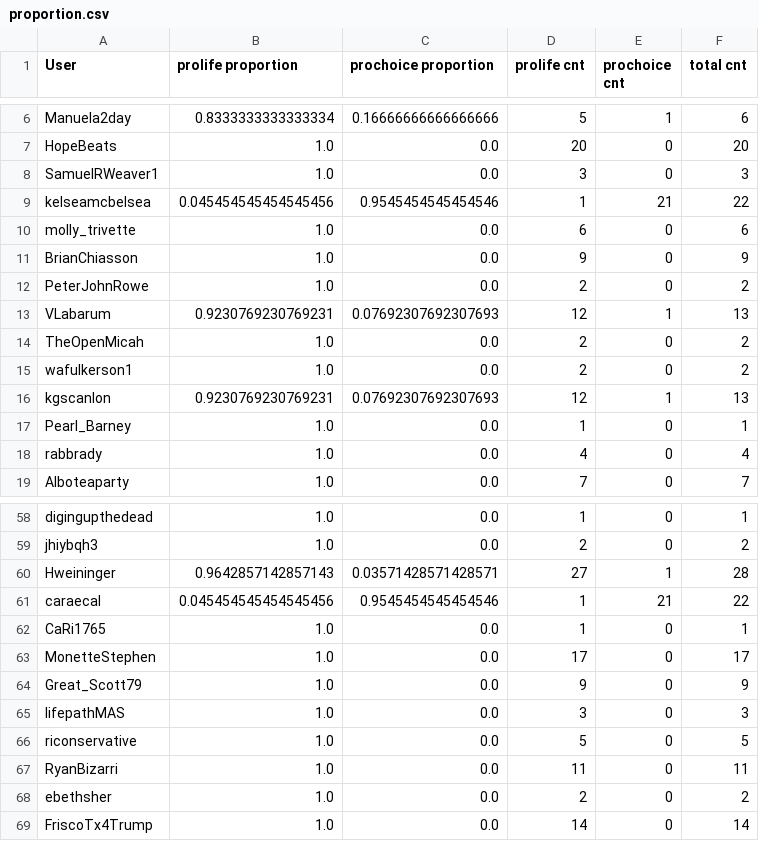
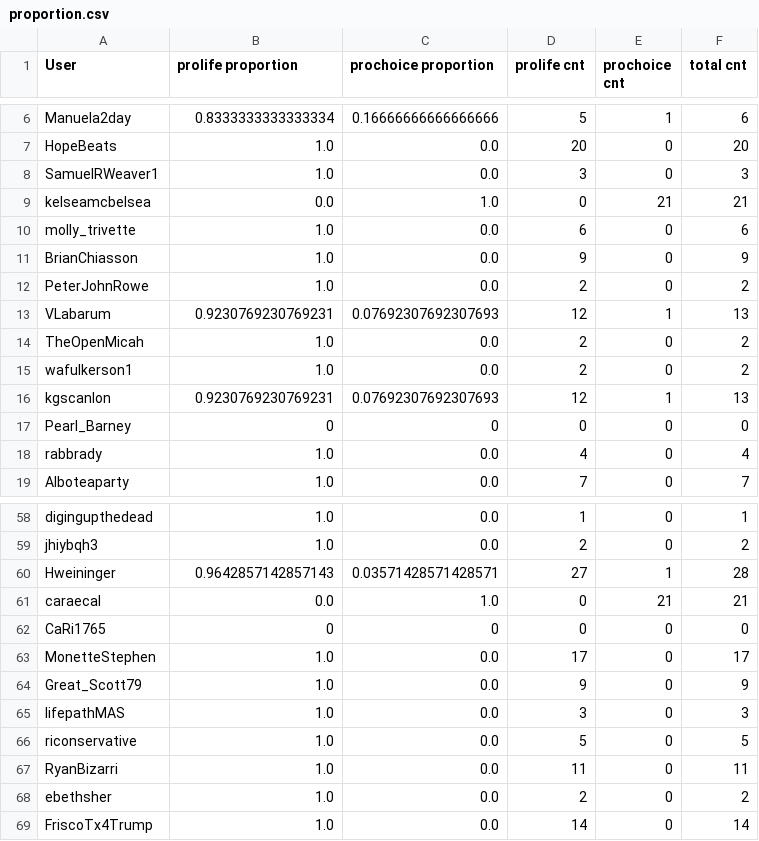
Before and after one commit to JunTan/TwitterAnalysis, a CSV file: proportion.csv, drawn as a sheet; only a part is shown, gaps mark what is left out.

```diff
--- a/proportion.csv
+++ b/proportion.csv
@@ -8,3 +8,3 @@ HopeBeats,1.0,0.0,20,0,20
 SamuelRWeaver1,1.0,0.0,3,0,3
-kelseamcbelsea,0.045454545454545456,0.9545454545454546,1,21,22
+kelseamcbelsea,0.0,1.0,0,21,21
 molly_trivette,1.0,0.0,6,0,6
@@ -16,3 +16,3 @@ wafulkerson1,1.0,0.0,2,0,2
 kgscanlon,0.9230769230769231,0.07692307692307693,12,1,13
-Pearl_Barney,1.0,0.0,1,0,1
+Pearl_Barney,0,0,0,0,0
 rabbrady,1.0,0.0,4,0,4
@@ -60,4 +60,4 @@ jhiybqh3,1.0,0.0,2,0,2
 Hweininger,0.9642857142857143,0.03571428571428571,27,1,28
-caraecal,0.045454545454545456,0.9545454545454546,1,21,22
-CaRi1765,1.0,0.0,1,0,1
+caraecal,0.0,1.0,0,21,21
+CaRi1765,0,0,0,0,0
 MonetteStephen,1.0,0.0,17,0,17
```
Also changed, not shown: indiv_strength_diversity_hashtag.csv, prochoice_proportion.csv, 30 other files.
